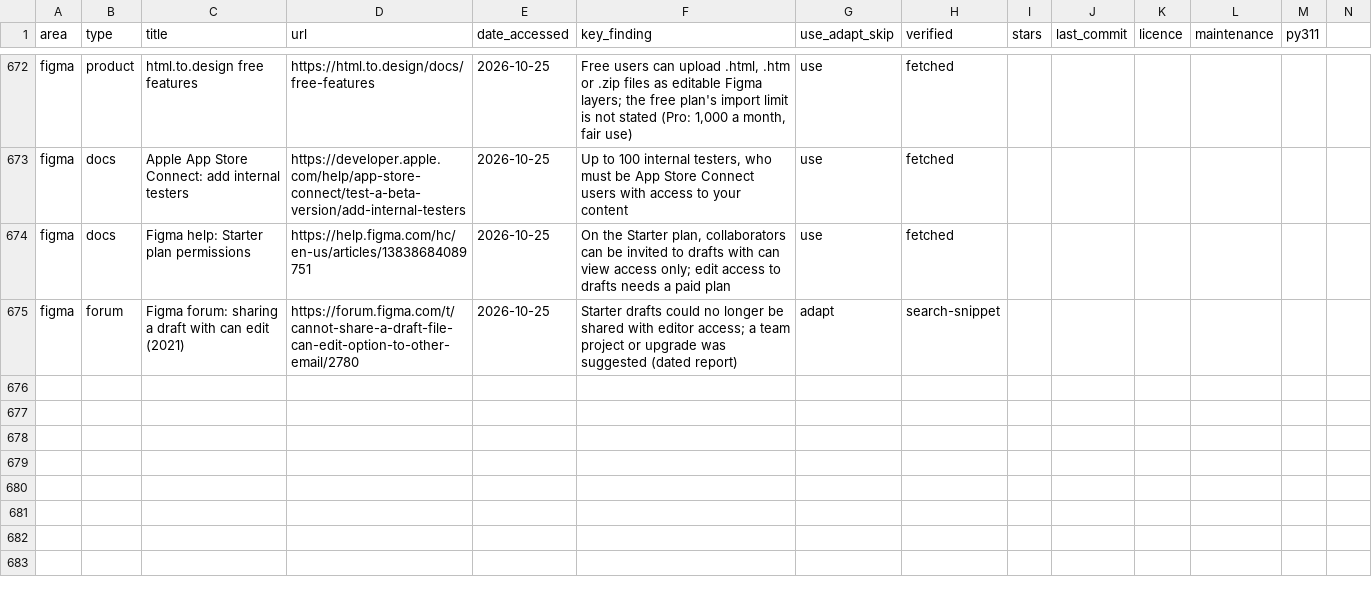
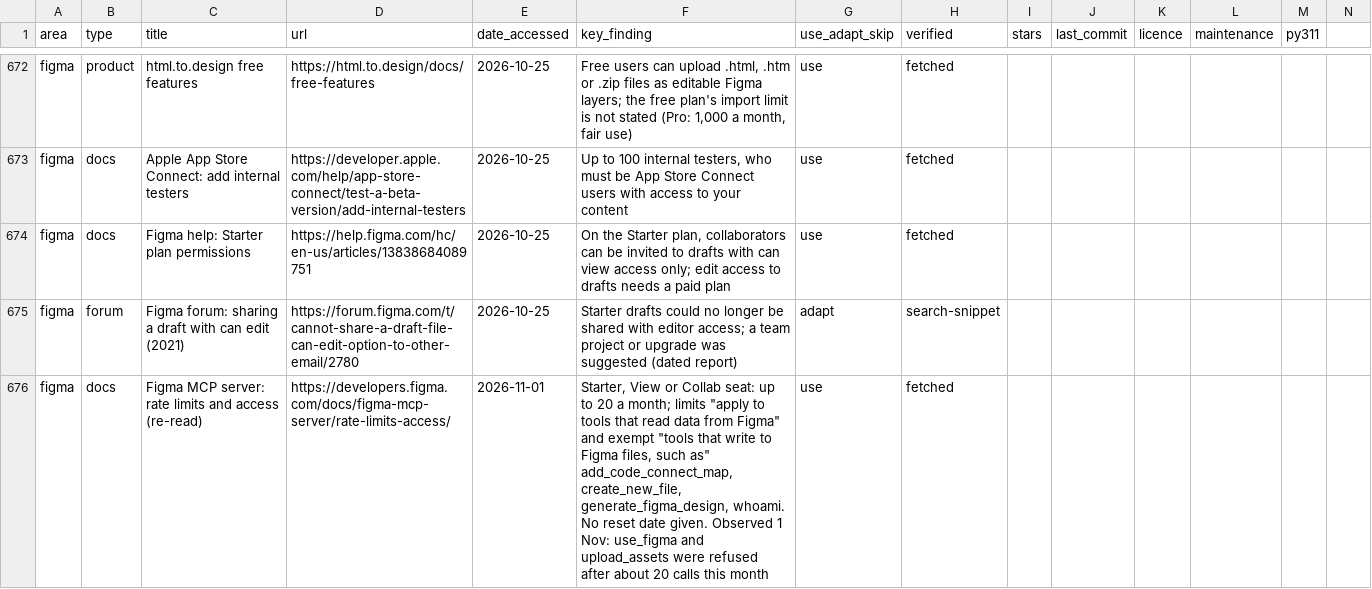
Before and after one commit to Abramceeeek/Sofia.K, a CSV file: research/sources.csv, drawn as a sheet; only a part is shown, gaps mark what is left out; rows hold the shown columns only; the diff names each change by its address in the sheet, - before the commit and + after, or states it on an @@ line.

```diff
--- a/research/sources.csv
+++ b/research/sources.csv
+row 676: figma | docs | Figma MCP server: rate limits and access (re-read) | https://developers.figma.com/docs/figma-mcp-server/rate-limits-access/ | 2026-11-01 | Starter, View or Collab seat: up to 20 a month; limits "apply to tools that read data from Figma" and exempt "tools that write to Figma files, such as" add_code_connect_map, create_new_file, generate_figma_design, whoami. No reset date given. Observed 1 Nov: use_figma and upload_assets were refused after about 20 calls this month | use | fetched
```
Also changed, not shown: 3 other files.
